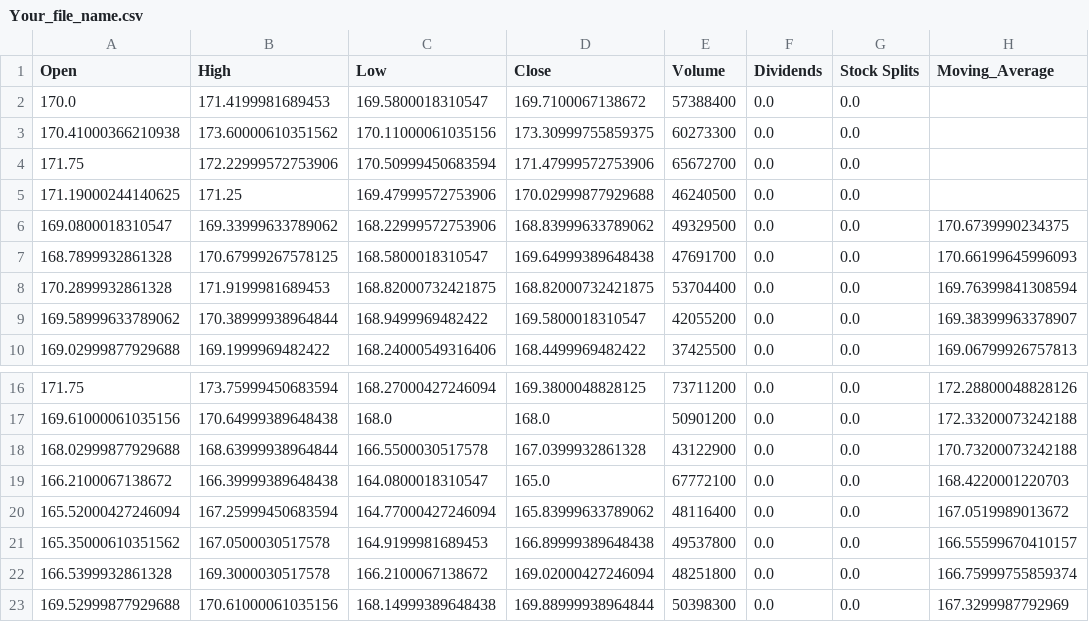
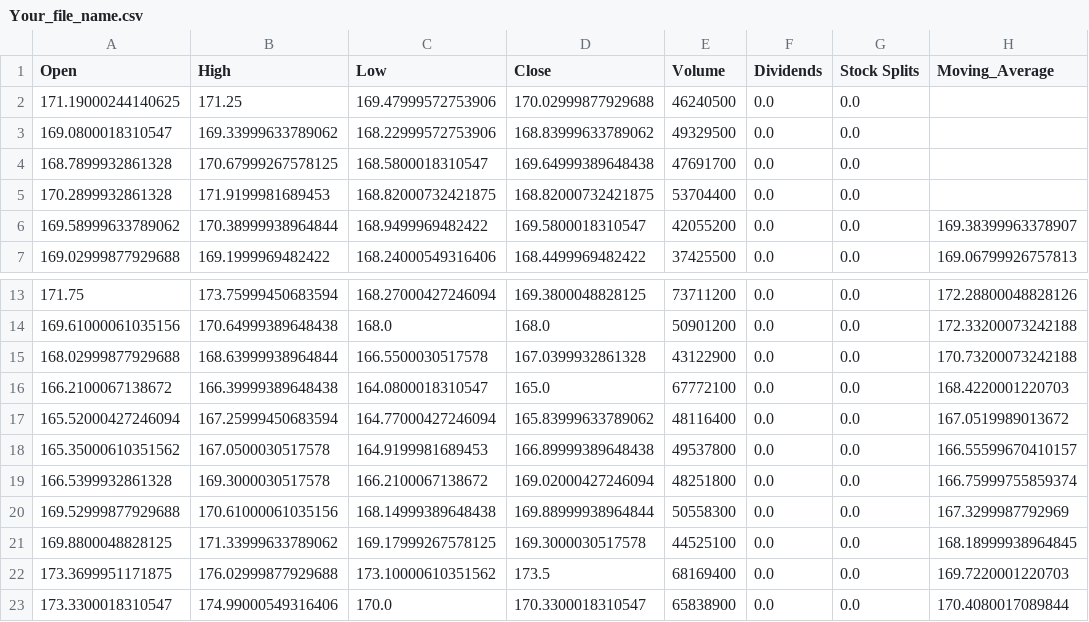
Before and after one commit to Denenango15/price_analysis, a CSV file: Your_file_name.csv, drawn as a sheet; only a part is shown, gaps mark what is left out.

```diff
--- a/Your_file_name.csv
+++ b/Your_file_name.csv
@@ -1,9 +1,6 @@
 Open,High,Low,Close,Volume,Dividends,Stock Splits,Moving_Average
-170.0,171.4199981689453,169.5800018310547,169.7100067138672,57388400,0.0,0.0,
-170.41000366210938,173.60000610351562,170.11000061035156,173.30999755859375,60273300,0.0,0.0,
-171.75,172.22999572753906,170.50999450683594,171.47999572753906,65672700,0.0,0.0,
 171.19000244140625,171.25,169.47999572753906,170.02999877929688,46240500,0.0,0.0,
-169.0800018310547,169.33999633789062,168.22999572753906,168.83999633789062,49329500,0.0,0.0,170.6739990234375
-168.7899932861328,170.67999267578125,168.5800018310547,169.64999389648438,47691700,0.0,0.0,170.66199645996093
-170.2899932861328,171.9199981689453,168.82000732421875,168.82000732421875,53704400,0.0,0.0,169.76399841308594
+169.0800018310547,169.33999633789062,168.22999572753906,168.83999633789062,49329500,0.0,0.0,
+168.7899932861328,170.67999267578125,168.5800018310547,169.64999389648438,47691700,0.0,0.0,
+170.2899932861328,171.9199981689453,168.82000732421875,168.82000732421875,53704400,0.0,0.0,
 169.58999633789062,170.38999938964844,168.9499969482422,169.5800018310547,42055200,0.0,0.0,169.38399963378907
@@ -22,2 +19,5 @@ Open,High,Low,Close,Volume,Dividends,Stock Splits,Moving_Average
 166.5399932861328,169.3000030517578,166.2100067138672,169.02000427246094,48251800,0.0,0.0,166.75999755859374
-169.52999877929688,170.61000061035156,168.14999389648438,169.88999938964844,50398300,0.0,0.0,167.3299987792969
+169.52999877929688,170.61000061035156,168.14999389648438,169.88999938964844,50558300,0.0,0.0,167.3299987792969
+169.8800048828125,171.33999633789062,169.17999267578125,169.3000030517578,44525100,0.0,0.0,168.18999938964845
+173.3699951171875,176.02999877929688,173.10000610351562,173.5,68169400,0.0,0.0,169.7220001220703
+173.3300018310547,174.99000549316406,170.0,170.3300018310547,65838900,0.0,0.0,170.4080017089844
```
Also changed, not shown: 4 other files.
